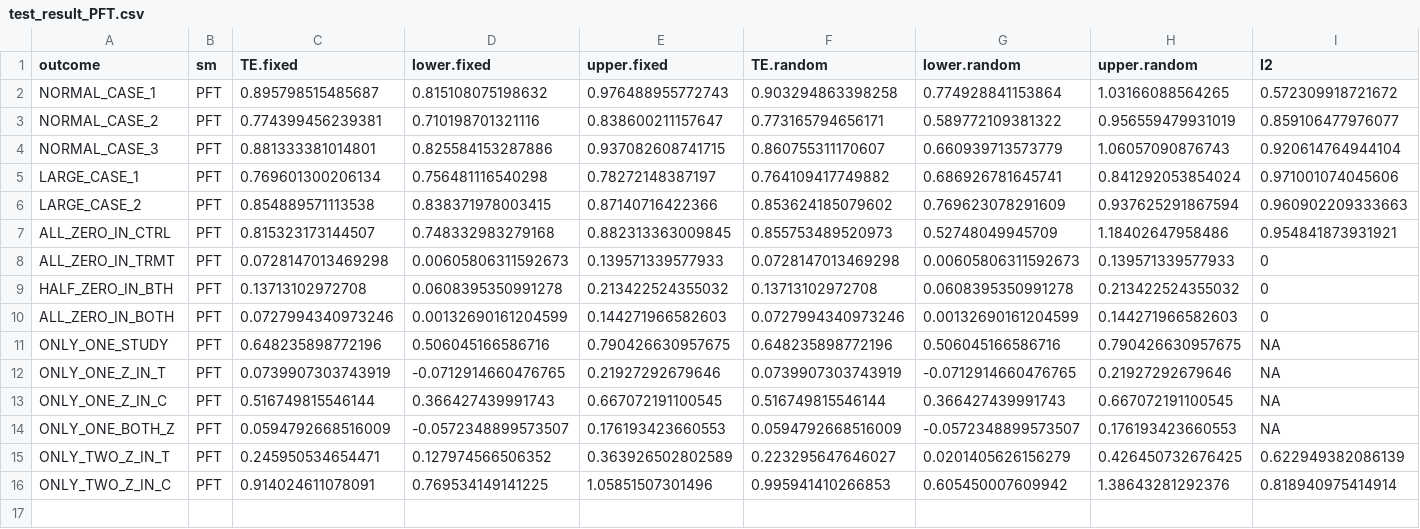
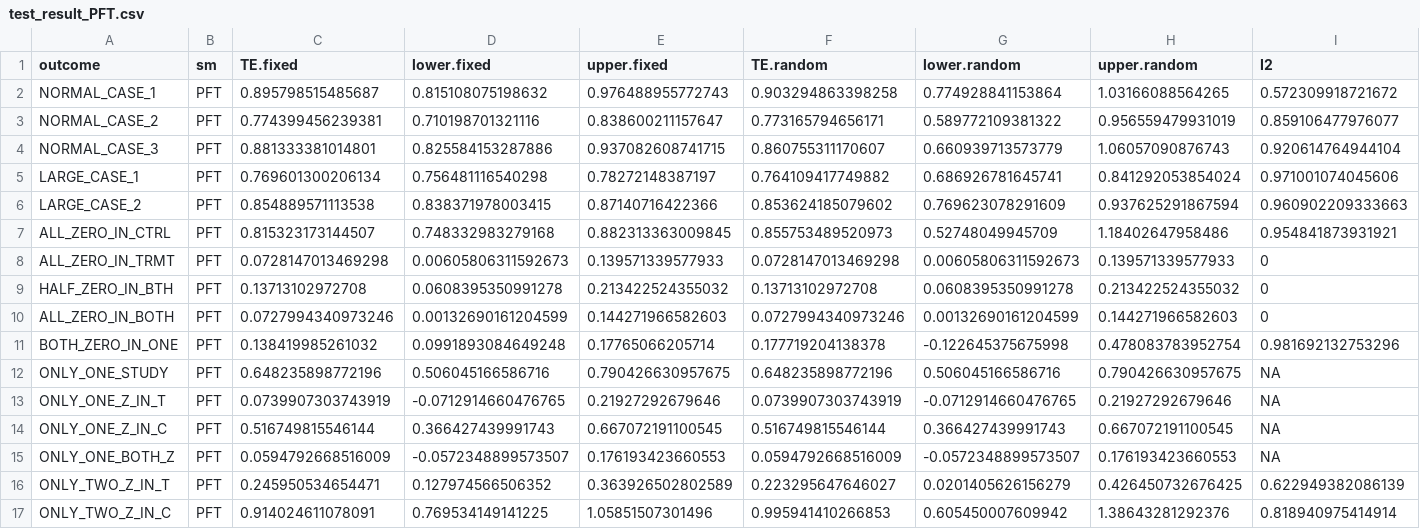
Before and after one commit to OHNLP/Meta.js, a CSV file: testsets/test_result_PFT.csv, drawn as a sheet; only a part is shown; rows hold the shown columns only; the diff names each change by its address in the sheet, - before the commit and + after, or states it on an @@ line.

```diff
--- a/testsets/test_result_PFT.csv
+++ b/testsets/test_result_PFT.csv
+row 11: BOTH_ZERO_IN_ONE | PFT | 0.138419985261032 | 0.0991893084649248 | 0.17765066205714 | 0.177719204138378 | -0.122645375675998 | 0.478083783952754 | 0.981692132753296
```
Also changed, not shown: testsets/test_input.csv, testsets/test_result_OR.csv, 8 other files.
